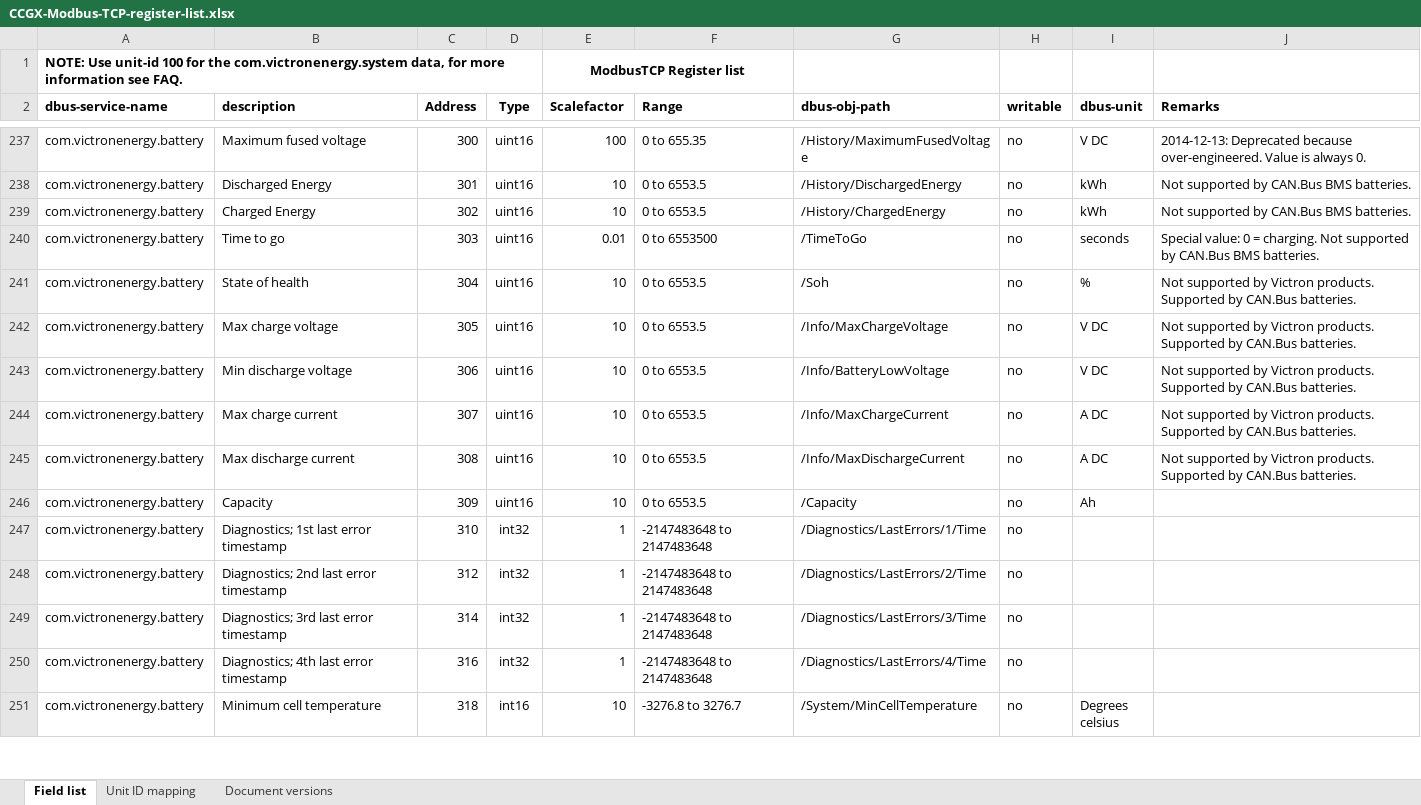
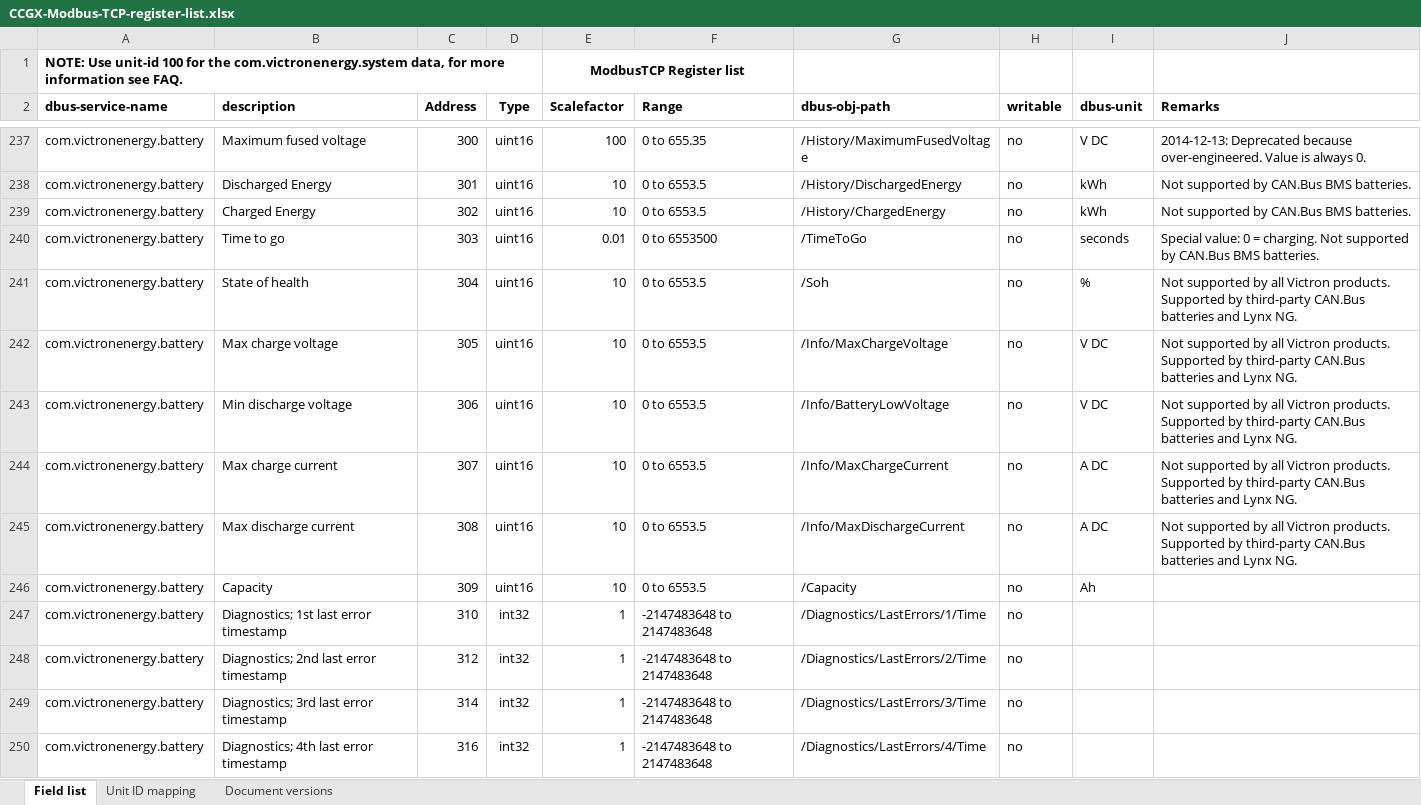
Before and after one commit to victronenergy/dbus_modbustcp, an Excel workbook: CCGX-Modbus-TCP-register-list.xlsx, sheet Field list, drawn as a sheet; only a part is shown, gaps mark what is left out; the shorter side is filled out with more unchanged rows; values as stored, in another font and other column widths than the file's, no borders; the diff names each change by its address in the sheet, - before the commit and + after, or states it on an @@ line.

Commit message:
update xlxs
Correct information about availability of battery BMS info.

```diff
--- a/CCGX-Modbus-TCP-register-list.xlsx (sheet Field list)
+++ b/CCGX-Modbus-TCP-register-list.xlsx (sheet Field list)
-J241:J245 (Remarks): …supported by Victron products. Supported by CAN.Bus batteries.
+J241:J245 (Remarks): …supported by all Victron products. Supported by third-party CAN.Bus batteries and Lynx NG.
```
